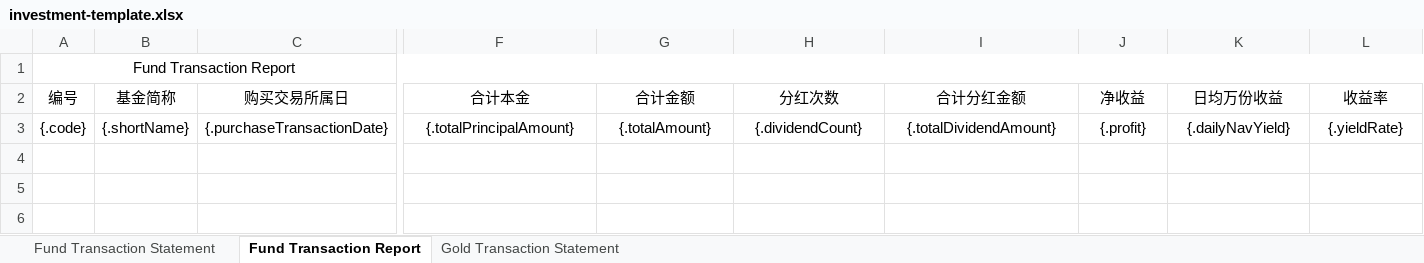
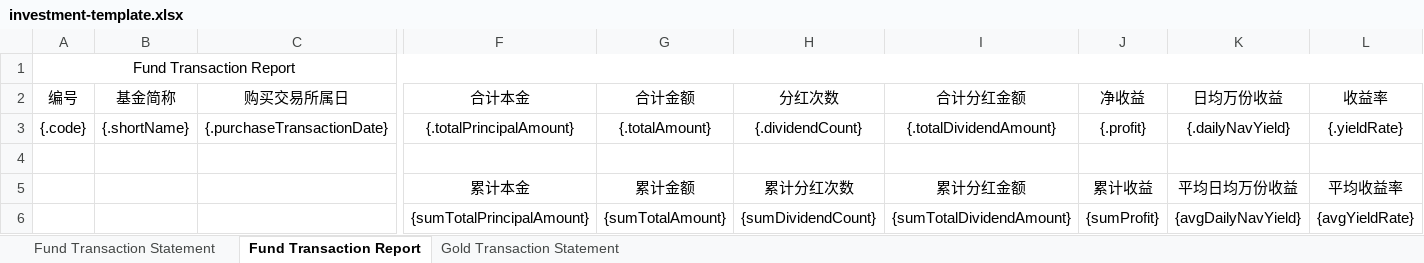
Before and after one commit to lyzsk/investment-tool, an Excel workbook: src/main/resources/templates/investment-template.xlsx, sheet Fund Transaction Report, drawn as a sheet; only a part is shown, gaps mark what is left out; values as stored, in another font and other column widths than the file's, no borders; rows hold the shown columns only; the diff names each change by its address in the sheet, - before the commit and + after, or states it on an @@ line.

```diff
--- a/src/main/resources/templates/investment-template.xlsx (sheet Fund Transaction Report)
+++ b/src/main/resources/templates/investment-template.xlsx (sheet Fund Transaction Report)
+row 4: (empty)
+row 5:  |  |  | 累计本金 | 累计金额 | 累计分红次数 | 累计分红金额 | 累计收益 | 平均日均万份收益 | 平均收益率
+row 6:  |  |  | {sumTotalPrincipalAmount} | {sumTotalAmount} | {sumDividendCount} | {sumTotalDividendAmount} | {sumProfit} | {avgDailyNavYield} | {avgYieldRate}
```
Also changed, not shown: 8 other files.
